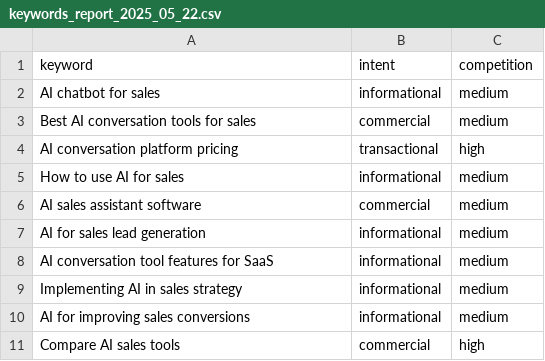
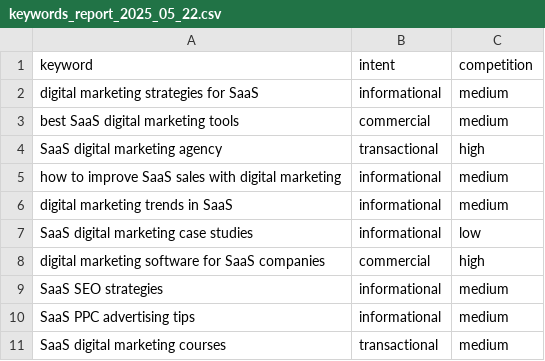
Before and after one commit to shixin-guo/seo-agent, a CSV file: data/exports/keywords_report_2025_05_22.csv, drawn as a sheet.

```diff
--- a/data/exports/keywords_report_2025_05_22.csv
+++ b/data/exports/keywords_report_2025_05_22.csv
@@ -1,11 +1,11 @@
 keyword,intent,competition
-AI chatbot for sales,informational,medium
-Best AI conversation tools for sales,commercial,medium
-AI conversation platform pricing,transactional,high
-How to use AI for sales,informational,medium
-AI sales assistant software,commercial,medium
-AI for sales lead generation,informational,medium
-AI conversation tool features for SaaS,informational,medium
-Implementing AI in sales strategy,informational,medium
-AI for improving sales conversions,informational,medium
-Compare AI sales tools,commercial,high
+digital marketing strategies for SaaS,informational,medium
+best SaaS digital marketing tools,commercial,medium
+SaaS digital marketing agency,transactional,high
+how to improve SaaS sales with digital marketing,informational,medium
+digital marketing trends in SaaS,informational,medium
+SaaS digital marketing case studies,informational,low
+digital marketing software for SaaS companies,commercial,high
+SaaS SEO strategies,informational,medium
+SaaS PPC advertising tips,informational,medium
+SaaS digital marketing courses,transactional,medium
```
Also changed, not shown: 10 other files.
